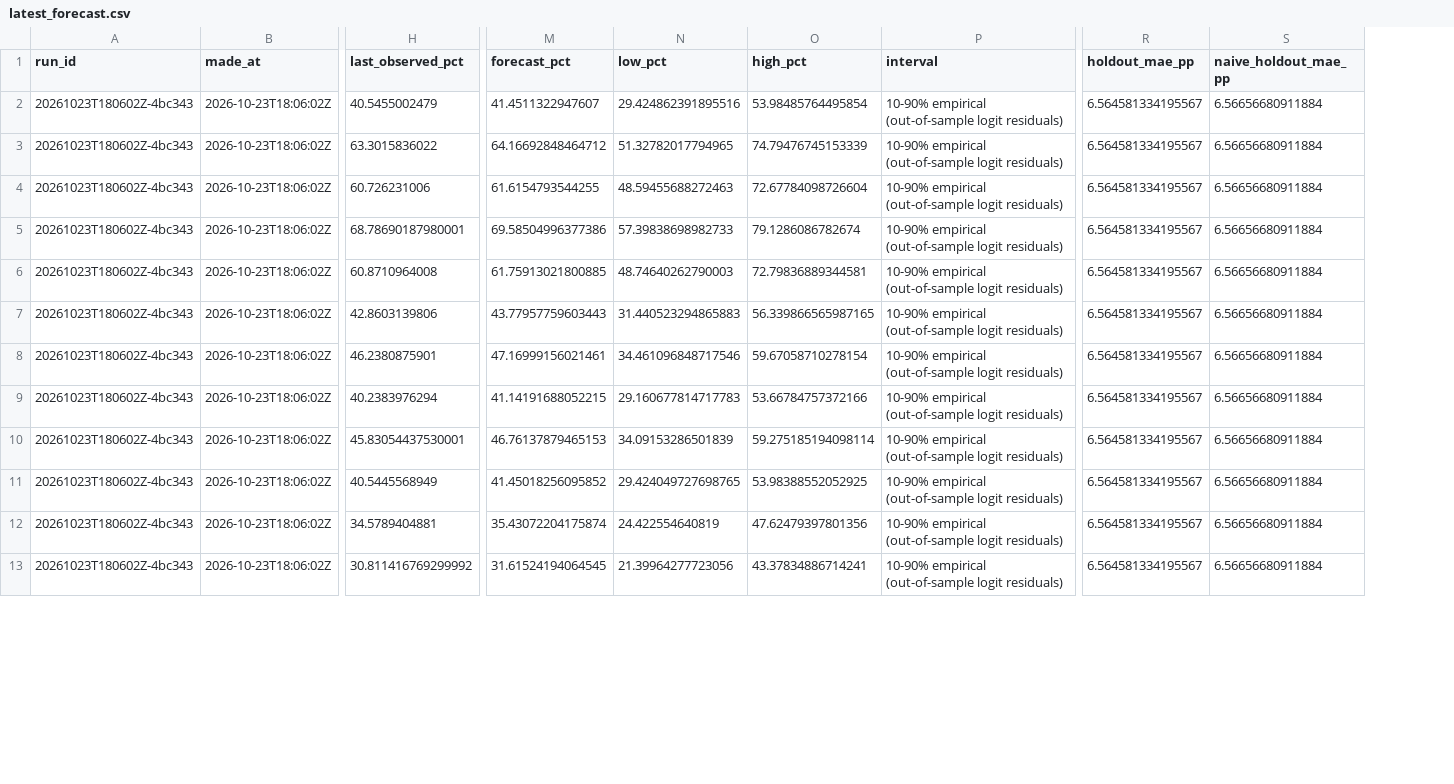
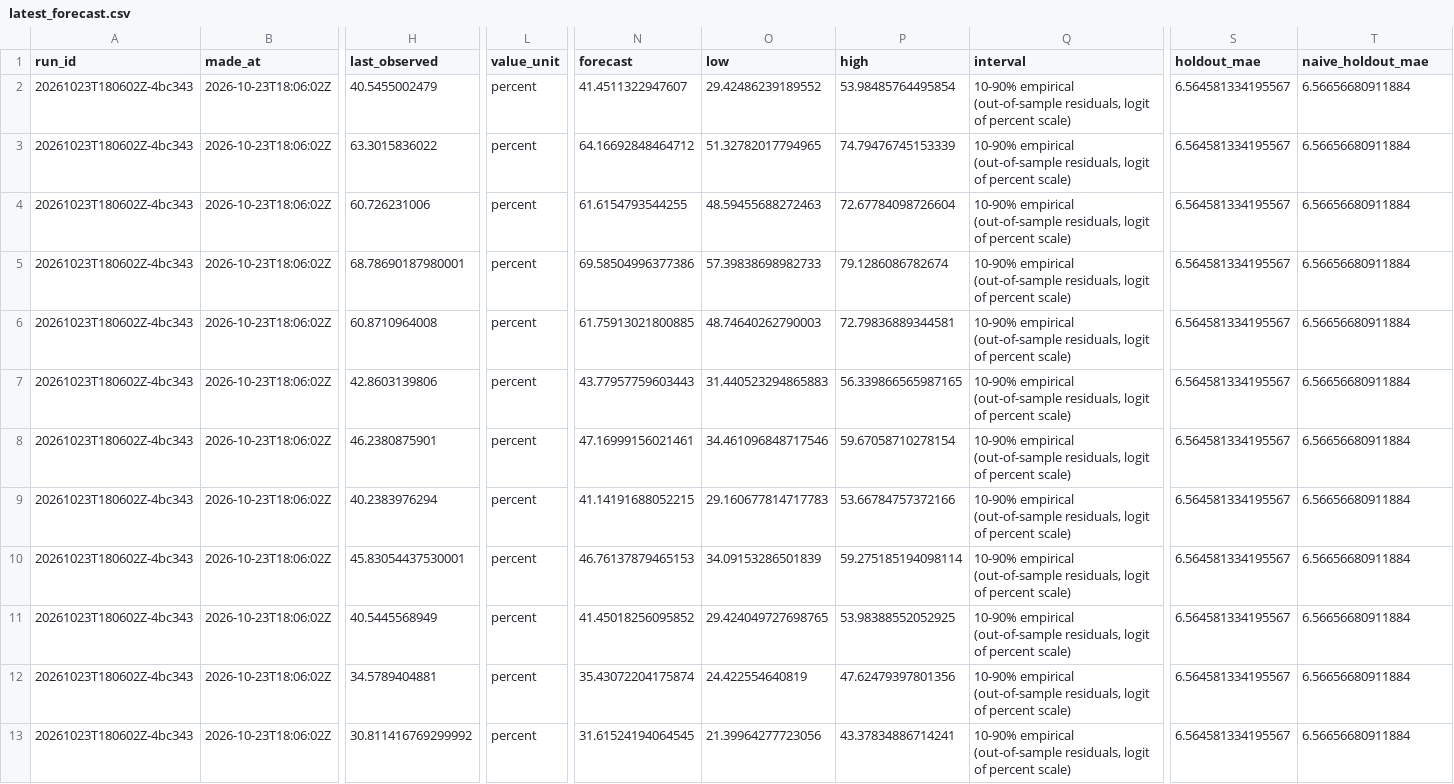
Before and after one commit to jimmerino2/sdc_hackathon_2026, a CSV file: src/backend/forecasting/output/worker_genai_use_rate/latest_forecast.csv, drawn as a sheet; only a part is shown, gaps mark what is left out; addresses are those after the commit; the diff covers the shown part only; the diff names each change by its address in the sheet, - before the commit and + after, or states it on an @@ line.

```diff
--- a/src/backend/forecasting/output/worker_genai_use_rate/latest_forecast.csv
+++ b/src/backend/forecasting/output/worker_genai_use_rate/latest_forecast.csv
+column L (value_unit), rows 2-13: all percent
-H1: last_observed_pct
+H1: last_observed
-N1: forecast_pct
+N1: forecast
-O1: low_pct
+O1: low
-P1: high_pct
+P1: high
-S1: holdout_mae_pp
+S1: holdout_mae
-T1: naive_holdout_mae_pp
+T1: naive_holdout_mae
-O2 (low): 29.424862391895516
+O2 (low): 29.42486239189552
-Q2:Q13 (interval): …empirical (out-of-sample logit residuals)
+Q2:Q13 (interval): …empirical (out-of-sample residuals, logit of percent scale)
```
Also changed, not shown: 13 edited cells elsewhere in this file, src/backend/forecasting/output/ai_mention_share/forecast_log.csv, src/backend/forecasting/output/ai_mention_share/latest_forecast.csv, 30 other files.
